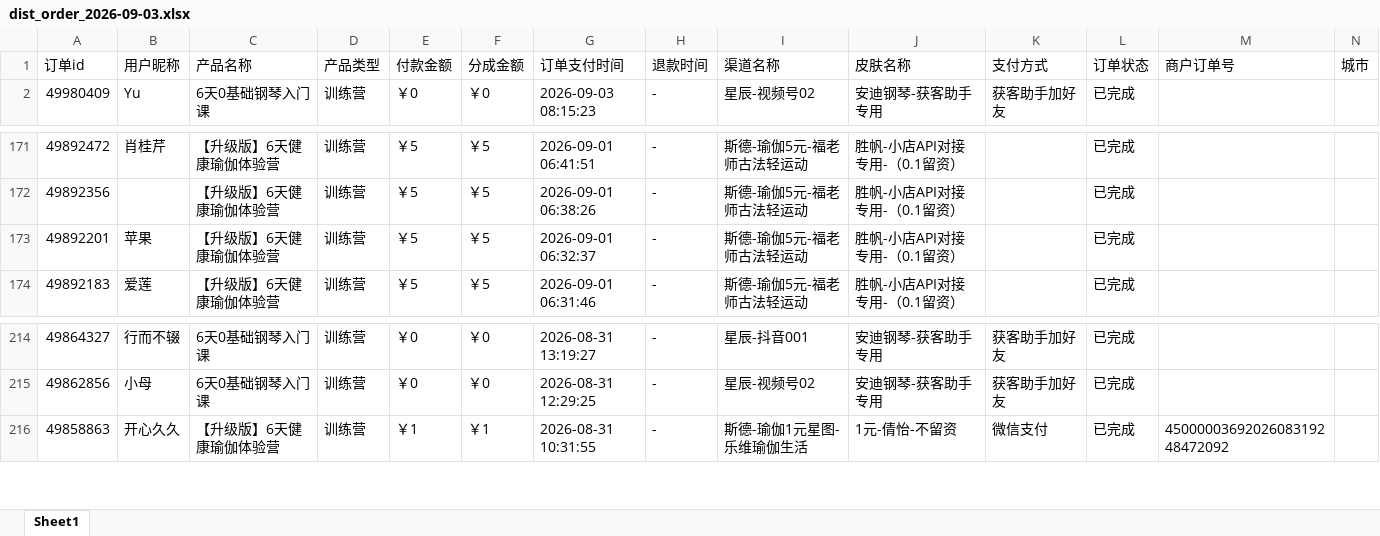
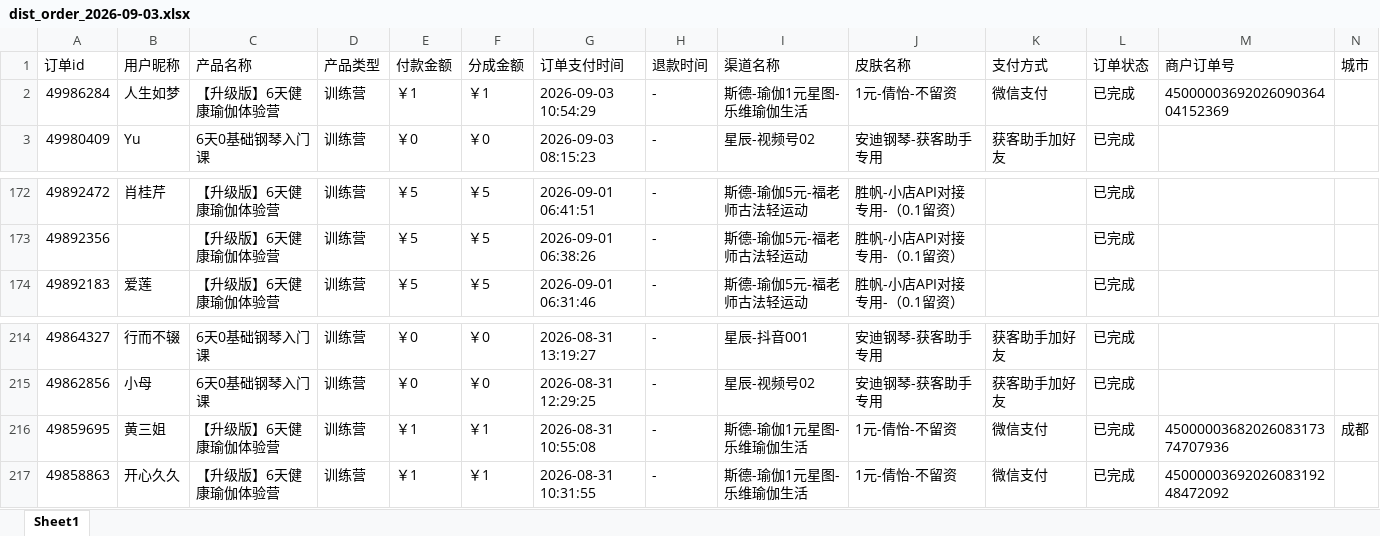
Before and after one commit to JNC121314/jianzhi-dashboard, an Excel workbook: data/exports/视频号/dist_order_2026-09-03.xlsx, sheet Sheet1, drawn as a sheet; only a part is shown, gaps mark what is left out; values as stored, in another font and other column widths than the file's, no borders; removed rows and columns are numbered as before the commit, all else as after; the diff names each change by its address in the sheet, - before the commit and + after, or states it on an @@ line.

```diff
--- a/data/exports/视频号/dist_order_2026-09-03.xlsx (sheet Sheet1)
+++ b/data/exports/视频号/dist_order_2026-09-03.xlsx (sheet Sheet1)
+row 2: 49986284 | 人生如梦 | 【升级版】6天健康瑜伽体验营 | 训练营 | ￥1 | ￥1 | 2026-09-03 10:54:29 | - | 斯德-瑜伽1元星图-乐维瑜伽生活 | 1元-倩怡-不留资 | 微信支付 | 已完成 | 4500000369202609036404152369
-row 173: 49892201 | 苹果 | 【升级版】6天健康瑜伽体验营 | 训练营 | ￥5 | ￥5 | 2026-09-01 06:32:37 | - | 斯德-瑜伽5元-福老师古法轻运动 | 胜帆-小店API对接专用-（0.1留资） |  | 已完成
+row 216: 49859695 | 黄三姐 | 【升级版】6天健康瑜伽体验营 | 训练营 | ￥1 | ￥1 | 2026-08-31 10:55:08 | - | 斯德-瑜伽1元星图-乐维瑜伽生活 | 1元-倩怡-不留资 | 微信支付 | 已完成 | 4500000368202608317374707936 | 成都
```
Also changed, not shown: data/exports/严总/dist_order_2026-09-03.xlsx, data/exports/毛毛矩阵/dist_order_2026-09-03.xlsx, 7 other files.
